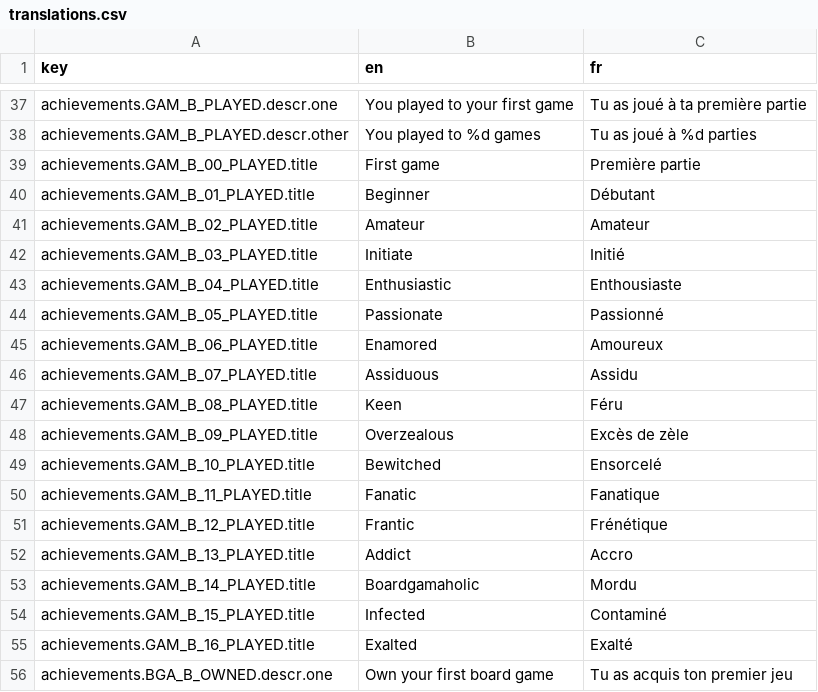
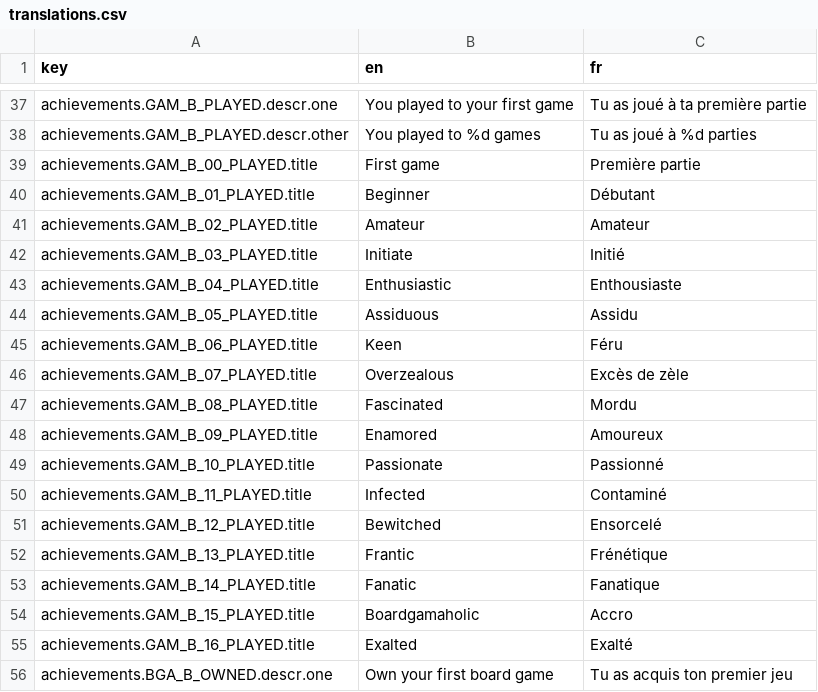
Before and after one commit to BGWE/BoardgameWE, a CSV file: api/locales/translations.csv, drawn as a sheet; only a part is shown, gaps mark what is left out; the diff names each change by its address in the sheet, - before the commit and + after, or states it on an @@ line.

```diff
--- a/api/locales/translations.csv
+++ b/api/locales/translations.csv
-B44 (en): Passionate
+B44 (en): Assiduous
-C44 (fr): Passionné
+C44 (fr): Assidu
-B45 (en): Enamored
+B45 (en): Keen
-C45 (fr): Amoureux
+C45 (fr): Féru
-B46 (en): Assiduous
+B46 (en): Overzealous
-C46 (fr): Assidu
+C46 (fr): Excès de zèle
-B47 (en): Keen
+B47 (en): Fascinated
-C47 (fr): Féru
+C47 (fr): Mordu
-B48 (en): Overzealous
+B48 (en): Enamored
-C48 (fr): Excès de zèle
+C48 (fr): Amoureux
-B49 (en): Bewitched
+B49 (en): Passionate
-C49 (fr): Ensorcelé
+C49 (fr): Passionné
-B50 (en): Fanatic
+B50 (en): Infected
-C50 (fr): Fanatique
+C50 (fr): Contaminé
-B51 (en): Frantic
+B51 (en): Bewitched
-C51 (fr): Frénétique
+C51 (fr): Ensorcelé
-B52 (en): Addict
+B52 (en): Frantic
-C52 (fr): Accro
+C52 (fr): Frénétique
-B53 (en): Boardgamaholic
+B53 (en): Fanatic
-C53 (fr): Mordu
+C53 (fr): Fanatique
-B54 (en): Infected
+B54 (en): Boardgamaholic
-C54 (fr): Contaminé
+C54 (fr): Accro
```
Also changed, not shown: 1 other file.
